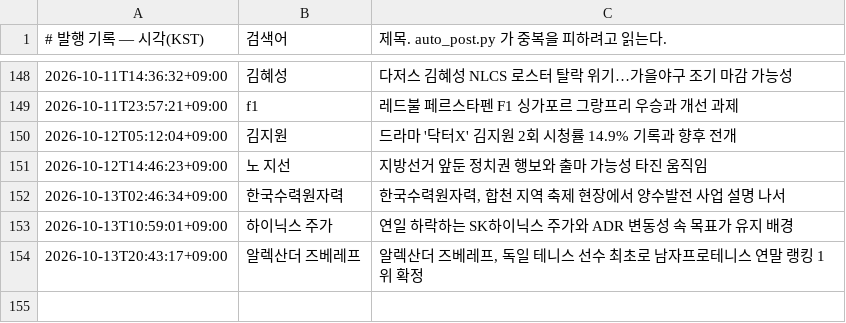
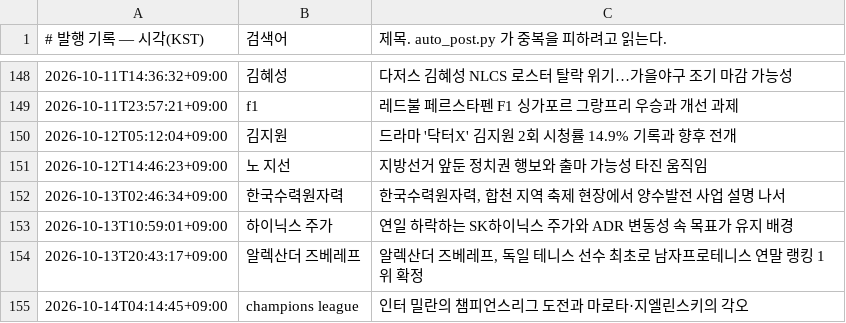
Before and after one commit to Justies83/JUSTIES, a TSV file: scripts/blogspot/state/published.tsv, drawn as a sheet; only a part is shown, gaps mark what is left out.

Commit message:
블로그 자동 발행 기록 [skip ci]

```diff
--- a/scripts/blogspot/state/published.tsv
+++ b/scripts/blogspot/state/published.tsv
@@ -154 +154,2 @@
 2026-10-13T20:43:17+09:00	알렉산더 즈베레프	알렉산더 즈베레프, 독일 테니스 선수 최초로 남자프로테니스 연말 랭킹 1위 확정
+2026-10-14T04:14:45+09:00	champions league	인터 밀란의 챔피언스리그 도전과 마로타·지엘린스키의 각오
```
